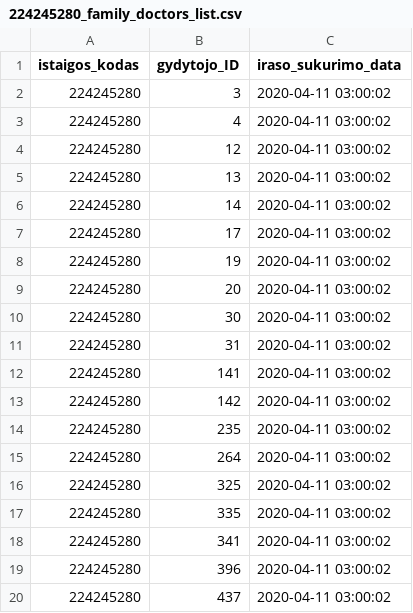
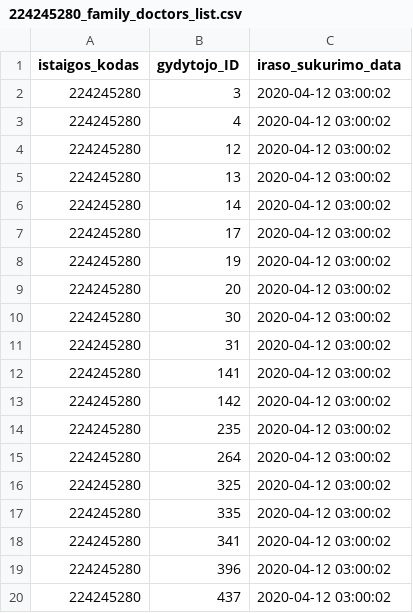
Before and after one commit to vilnius/lazdynu-poliklinika, a CSV file: 224245280_family_doctors_list.csv, drawn as a sheet.

```diff
--- a/224245280_family_doctors_list.csv
+++ b/224245280_family_doctors_list.csv
@@ -1,20 +1,20 @@
 istaigos_kodas;gydytojo_ID;iraso_sukurimo_data
-224245280;3;2020-04-11 03:00:02
-224245280;4;2020-04-11 03:00:02
-224245280;12;2020-04-11 03:00:02
-224245280;13;2020-04-11 03:00:02
-224245280;14;2020-04-11 03:00:02
-224245280;17;2020-04-11 03:00:02
-224245280;19;2020-04-11 03:00:02
-224245280;20;2020-04-11 03:00:02
-224245280;30;2020-04-11 03:00:02
-224245280;31;2020-04-11 03:00:02
-224245280;141;2020-04-11 03:00:02
-224245280;142;2020-04-11 03:00:02
-224245280;235;2020-04-11 03:00:02
-224245280;264;2020-04-11 03:00:02
-224245280;325;2020-04-11 03:00:02
-224245280;335;2020-04-11 03:00:02
-224245280;341;2020-04-11 03:00:02
-224245280;396;2020-04-11 03:00:02
-224245280;437;2020-04-11 03:00:02
+224245280;3;2020-04-12 03:00:02
+224245280;4;2020-04-12 03:00:02
+224245280;12;2020-04-12 03:00:02
+224245280;13;2020-04-12 03:00:02
+224245280;14;2020-04-12 03:00:02
+224245280;17;2020-04-12 03:00:02
+224245280;19;2020-04-12 03:00:02
+224245280;20;2020-04-12 03:00:02
+224245280;30;2020-04-12 03:00:02
+224245280;31;2020-04-12 03:00:02
+224245280;141;2020-04-12 03:00:02
+224245280;142;2020-04-12 03:00:02
+224245280;235;2020-04-12 03:00:02
+224245280;264;2020-04-12 03:00:02
+224245280;325;2020-04-12 03:00:02
+224245280;335;2020-04-12 03:00:02
+224245280;341;2020-04-12 03:00:02
+224245280;396;2020-04-12 03:00:02
+224245280;437;2020-04-12 03:00:02
```
Also changed, not shown: 1 other file.
